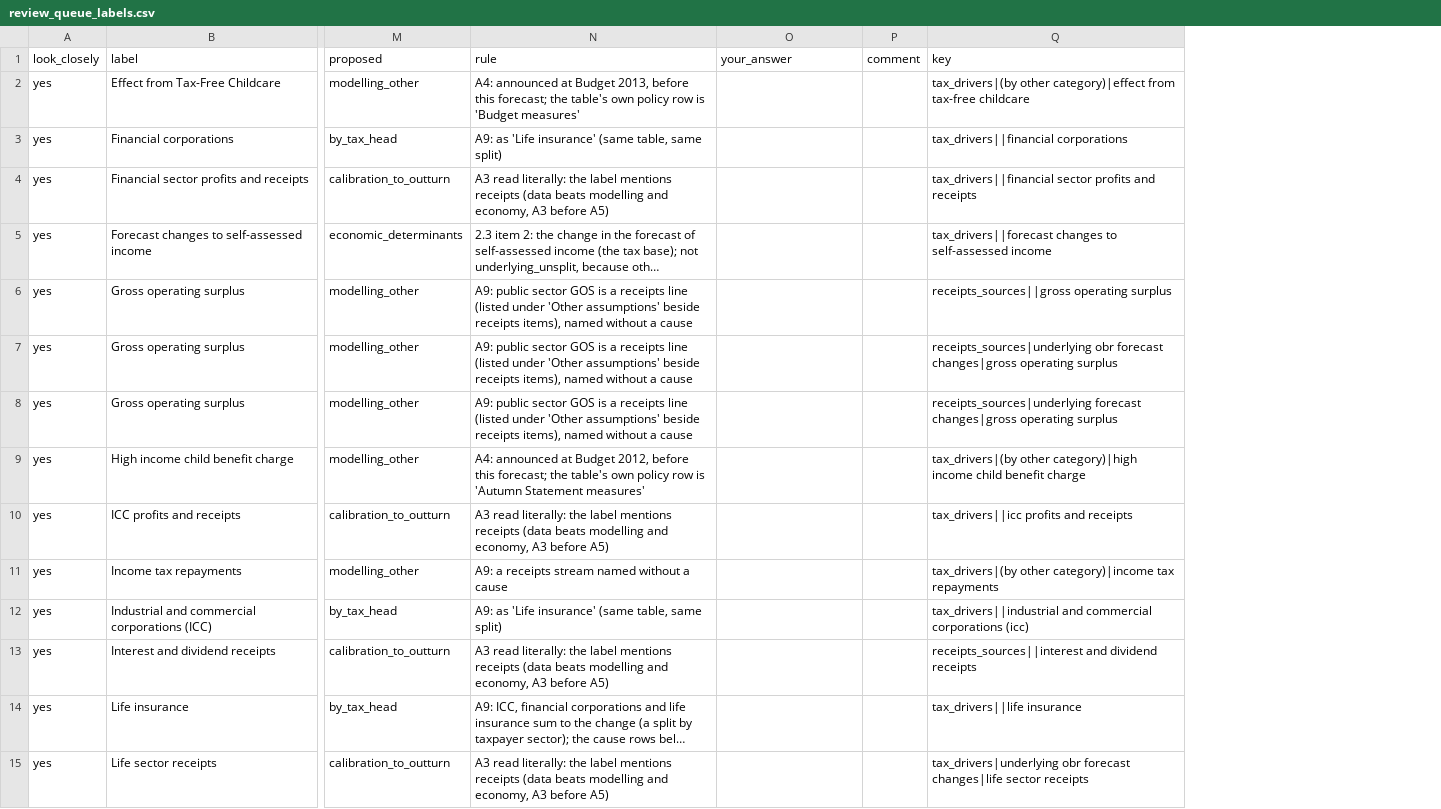
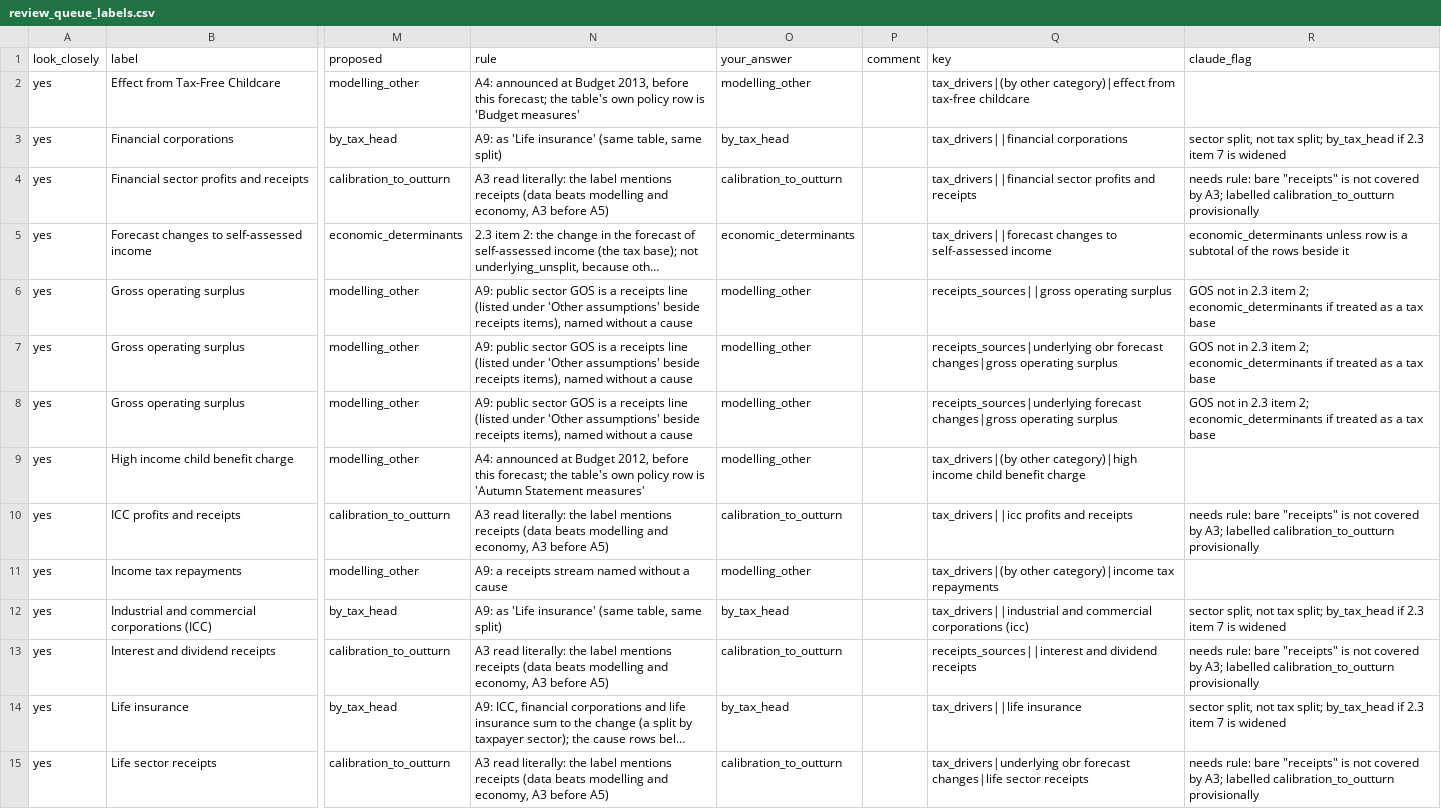
Before and after one commit to teoPazera/forecast-vintage-datasets, a CSV file: crosswalks/review_queue_labels.csv, drawn as a sheet; only a part is shown, gaps mark what is left out; long unchanged cells end in …; the diff covers the shown part only; the diff names each change by its address in the sheet, - before the commit and + after, or states it on an @@ line.

```diff
--- a/crosswalks/review_queue_labels.csv
+++ b/crosswalks/review_queue_labels.csv
+column R (claude_flag), rows 3-15: sector split, not tax split; by_tax_head if 2.3 item 7 is widened | needs rule: bare "receipts" is not covered by A3; labelled calibration_to_outturn provisionally | economic_determinants unless row is a subtotal of the rows beside it | GOS not in 2.3 item 2; economic_determinants if treated as a tax base | GOS not in 2.3 item 2; economic_determinants if treated as a tax base | GOS not in 2.3 item 2; economic_determinants if treated as a tax base |  | needs rule: bare "receipts" is not covered by A3; labelled calibration_to_outturn provisionally |  | sector split, not tax split; by_tax_head if 2.3 item 7 is widened | needs rule: bare "receipts" is not covered by A3; labelled calibration_to_outturn provisionally | sector split, not tax split; by_tax_head if 2.3 item 7 is widened | needs rule: bare "receipts" is not covered by A3; labelled calibration_to_outturn provisionally
-O2 (your_answer): (empty)
+O2 (your_answer): modelling_other
-O3 (your_answer): (empty)
+O3 (your_answer): by_tax_head
-O4 (your_answer): (empty)
+O4 (your_answer): calibration_to_outturn
-O5 (your_answer): (empty)
+O5 (your_answer): economic_determinants
-O6:O9 (your_answer): (empty)
+O6:O9 (your_answer): modelling_other
-O10 (your_answer): (empty)
+O10 (your_answer): calibration_to_outturn
-O11 (your_answer): (empty)
+O11 (your_answer): modelling_other
-O12 (your_answer): (empty)
+O12 (your_answer): by_tax_head
-O13 (your_answer): (empty)
+O13 (your_answer): calibration_to_outturn
-O14 (your_answer): (empty)
+O14 (your_answer): by_tax_head
-O15 (your_answer): (empty)
+O15 (your_answer): calibration_to_outturn
```
Also changed, not shown: 141 edited cells elsewhere in this file, 4 other files.
